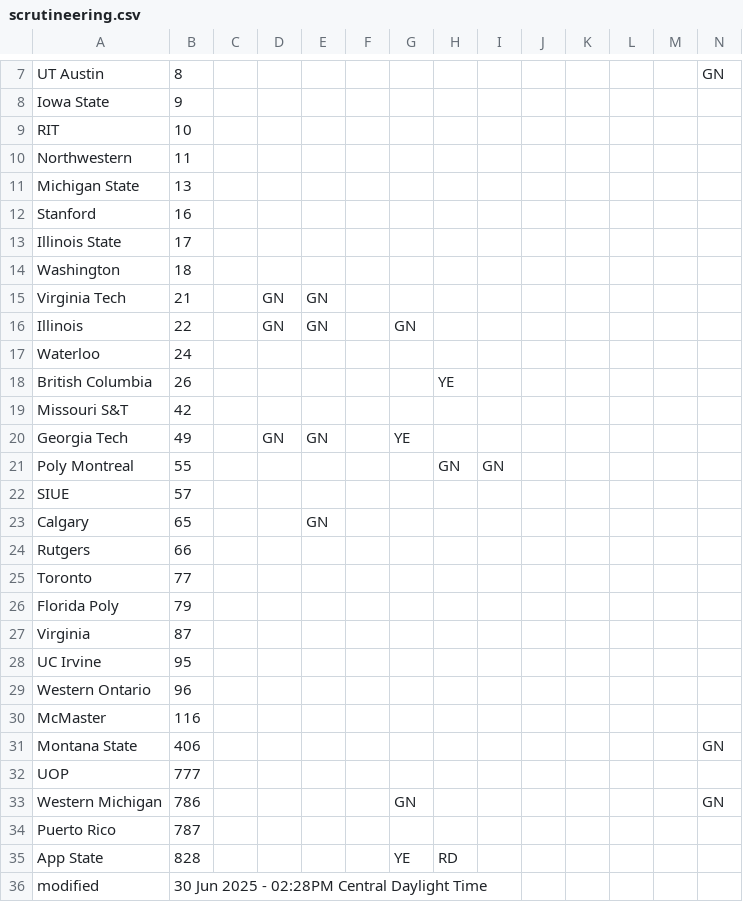
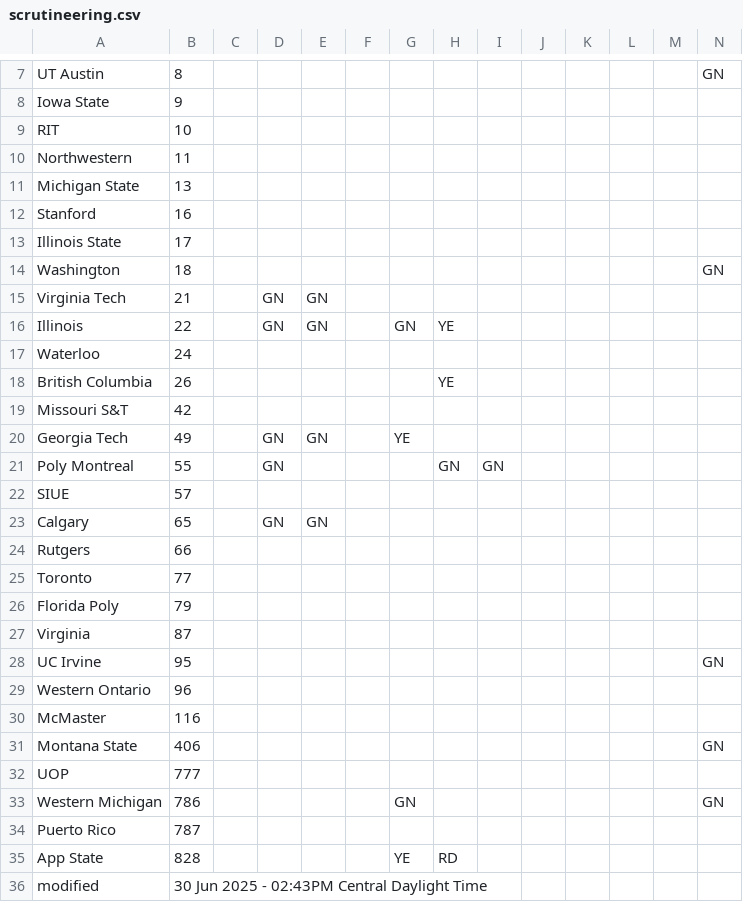
Before and after one commit to jtmullen/fsgp-2025-site, a CSV file: _data/scrutineering.csv, drawn as a sheet; only a part is shown, gaps mark what is left out.

```diff
--- a/_data/scrutineering.csv
+++ b/_data/scrutineering.csv
@@ -13,5 +13,5 @@ Stanford,16,,,,,,,,,,,,
 Illinois State,17,,,,,,,,,,,,
-Washington,18,,,,,,,,,,,,
+Washington,18,,,,,,,,,,,,GN
 Virginia Tech,21,,GN,GN,,,,,,,,,
-Illinois,22,,GN,GN,,GN,,,,,,,
+Illinois,22,,GN,GN,,GN,YE,,,,,,
 Waterloo,24,,,,,,,,,,,,
@@ -20,5 +20,5 @@ Missouri S&T,42,,,,,,,,,,,,
 Georgia Tech,49,,GN,GN,,YE,,,,,,,
-Poly Montreal,55,,,,,,GN,GN,,,,,
+Poly Montreal,55,,GN,,,,GN,GN,,,,,
 SIUE,57,,,,,,,,,,,,
-Calgary,65,,,GN,,,,,,,,,
+Calgary,65,,GN,GN,,,,,,,,,
 Rutgers,66,,,,,,,,,,,,
@@ -27,3 +27,3 @@ Florida Poly,79,,,,,,,,,,,,
 Virginia,87,,,,,,,,,,,,
-UC Irvine,95,,,,,,,,,,,,
+UC Irvine,95,,,,,,,,,,,,GN
 Western Ontario,96,,,,,,,,,,,,
@@ -35,2 +35,2 @@ Puerto Rico,787,,,,,,,,,,,,
 App State,828,,,,,YE,RD,,,,,,
-modified,30 Jun 2025 - 02:28PM Central Daylight Time,,,,,,,,,,,
+modified,30 Jun 2025 - 02:43PM Central Daylight Time,,,,,,,,,,,
```
